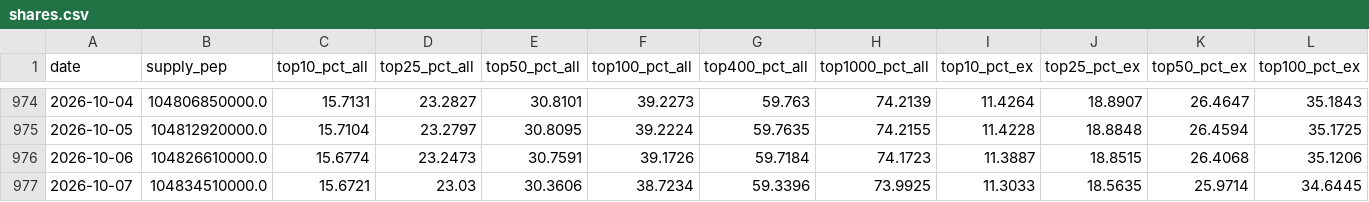
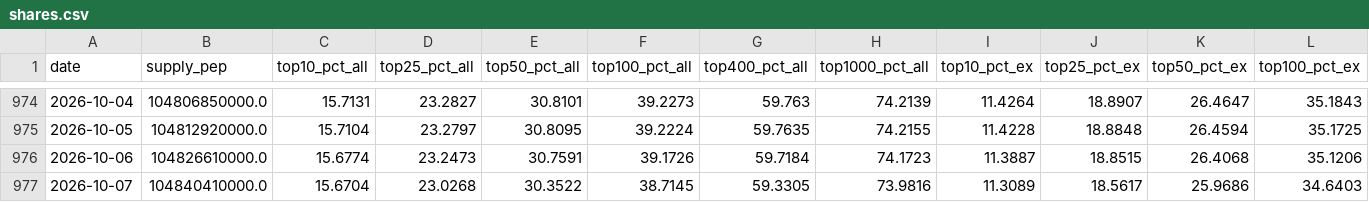
Before and after one commit to PepecoinHub/pepecoinhub.github.io, a CSV file: docs/data/shares.csv, drawn as a sheet; only a part is shown, gaps mark what is left out; the diff covers the shown part only; the diff names each change by its address in the sheet, - before the commit and + after, or states it on an @@ line.

```diff
--- a/docs/data/shares.csv
+++ b/docs/data/shares.csv
-B977 (supply_pep): 104834510000.0
+B977 (supply_pep): 104840410000.0
-C977 (top10_pct_all): 15.6721
+C977 (top10_pct_all): 15.6704
-D977 (top25_pct_all): 23.03
+D977 (top25_pct_all): 23.0268
-E977 (top50_pct_all): 30.3606
+E977 (top50_pct_all): 30.3522
-F977 (top100_pct_all): 38.7234
+F977 (top100_pct_all): 38.7145
-G977 (top400_pct_all): 59.3396
+G977 (top400_pct_all): 59.3305
-H977 (top1000_pct_all): 73.9925
+H977 (top1000_pct_all): 73.9816
-I977 (top10_pct_ex): 11.3033
+I977 (top10_pct_ex): 11.3089
-J977 (top25_pct_ex): 18.5635
+J977 (top25_pct_ex): 18.5617
-K977 (top50_pct_ex): 25.9714
+K977 (top50_pct_ex): 25.9686
-L977 (top100_pct_ex): 34.6445
+L977 (top100_pct_ex): 34.6403
```
Also changed, not shown: 2 edited cells elsewhere in this file, 3 other files.
